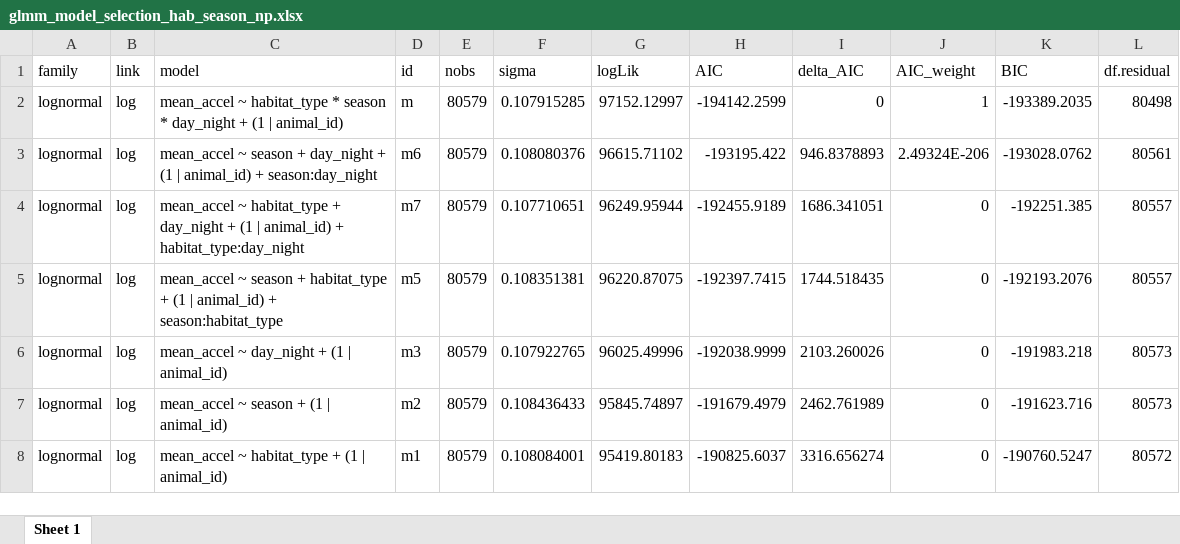
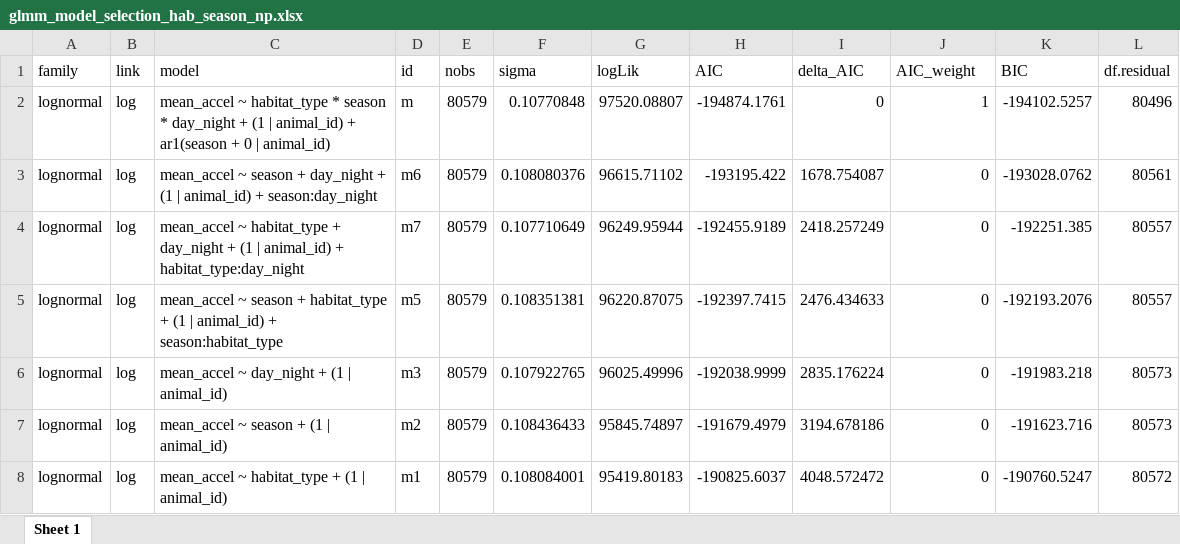
Before and after one commit to benjaminhlina/toronto-lmb-np-accel, an Excel workbook: results/accel-glmm-results/glmm_model_selection_hab_season_np.xlsx, sheet Sheet 1, drawn as a sheet; values as stored, in another font and other column widths than the file's, no borders; the diff names each change by its address in the sheet, - before the commit and + after, or states it on an @@ line.

```diff
--- a/results/accel-glmm-results/glmm_model_selection_hab_season_np.xlsx (sheet Sheet 1)
+++ b/results/accel-glmm-results/glmm_model_selection_hab_season_np.xlsx (sheet Sheet 1)
-C2 (model): …| animal_id)
+C2 (model): …| animal_id) + ar1(season + 0 | animal_id)
-F2 (sigma): 0.107915285
+F2 (sigma): 0.10770848
-G2 (logLik): 97152.12997
+G2 (logLik): 97520.08807
-H2 (AIC): -194142.2599
+H2 (AIC): -194874.1761
-K2 (BIC): -193389.2035
+K2 (BIC): -194102.5257
-L2 (df.residual): 80498
+L2 (df.residual): 80496
-I3 (delta_AIC): 946.8378893
+I3 (delta_AIC): 1678.754087
-J3 (AIC_weight): 2.49324E-206
+J3 (AIC_weight): 0
-F4 (sigma): 0.107710651
+F4 (sigma): 0.107710649
-I4 (delta_AIC): 1686.341051
+I4 (delta_AIC): 2418.257249
-I5 (delta_AIC): 1744.518435
+I5 (delta_AIC): 2476.434633
-I6 (delta_AIC): 2103.260026
+I6 (delta_AIC): 2835.176224
-I7 (delta_AIC): 2462.761989
+I7 (delta_AIC): 3194.678186
-I8 (delta_AIC): 3316.656274
+I8 (delta_AIC): 4048.572472
```
Also changed, not shown: results/accel-glmm-results/habitat-season/np/glmm_ind_effects_hab_season_np.xlsx, results/accel-glmm-results/habitat-season/np/glmm_multi_comp_hab_season_np.xlsx, 16 other files.
